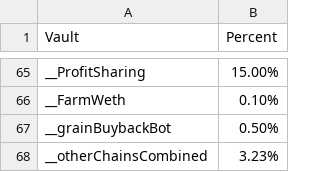
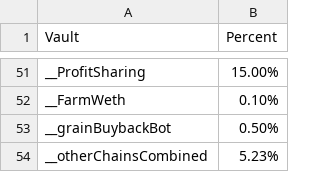
Before and after one commit to harvest-finance/harvest-api, a CSV file: workbench/emissions/_data/ethereum.csv, drawn as a sheet; only a part is shown, gaps mark what is left out; the diff covers the shown part only.

```diff
--- a/workbench/emissions/_data/ethereum.csv
+++ b/workbench/emissions/_data/ethereum.csv
@@ -67,2 +53,2 @@ __FarmWeth;0.10%
 __grainBuybackBot;0.50%
-__otherChainsCombined;3.23%
+__otherChainsCombined;5.23%
```
Also changed, not shown: 14 removed rows and 20 edited cells elsewhere in this file, workbench/emissions/_data/polygon.csv.
